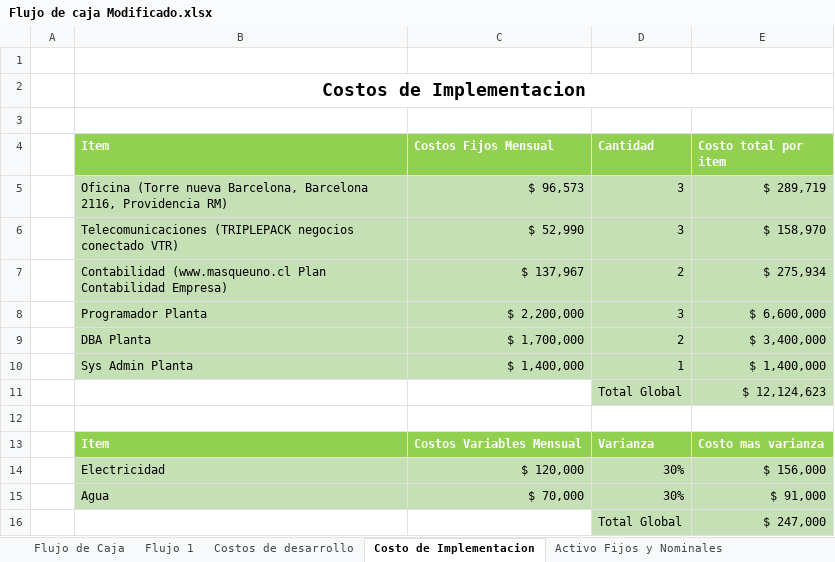
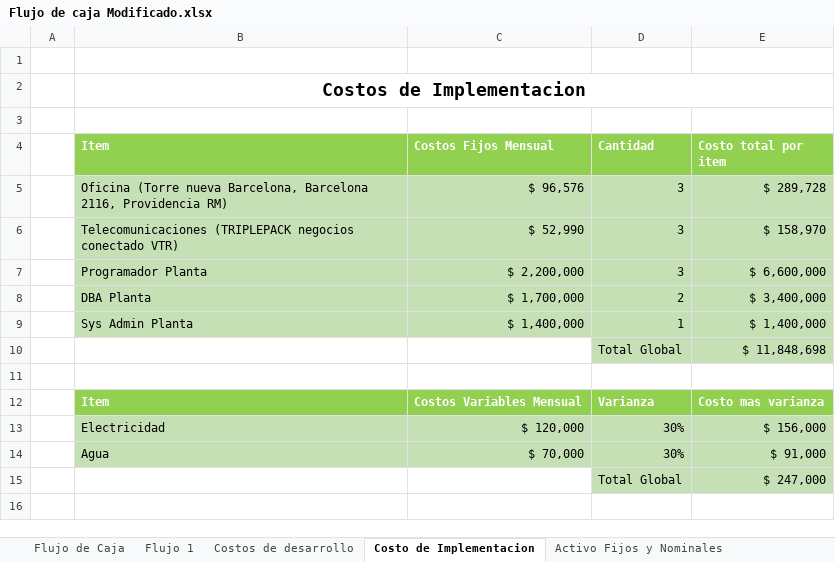
Before and after one commit to AdNNNN/inacap.2019, an Excel workbook: trabajos.inacap.2019/Preparacion y evaluacion de proyecto (PEP)/Guia ABpro Nª3/assets/Flujo de caja Modificado.xlsx, sheet Costo de Implementacion, drawn as a sheet; values as stored, in another font and other column widths than the file's, no borders; removed rows and columns are numbered as before the commit, all else as after; the diff names each change by its address in the sheet, - before the commit and + after, or states it on an @@ line.

```diff
--- a/trabajos.inacap.2019/Preparacion y evaluacion de proyecto (PEP)/Guia ABpro Nª3/assets/Flujo de caja Modificado.xlsx (sheet Costo de Implementacion)
+++ b/trabajos.inacap.2019/Preparacion y evaluacion de proyecto (PEP)/Guia ABpro Nª3/assets/Flujo de caja Modificado.xlsx (sheet Costo de Implementacion)
-C5 (Costos Fijos Mensual): $ 96,573
+C5 (Costos Fijos Mensual): $ 96,576
-E5 (Costo total por item): $ 289,719
+E5 (Costo total por item): $ 289,728
-row 7:  | Contabilidad (www.masqueuno.cl Plan Contabilidad Empresa) | $ 137,967 | 2 | $ 275,934
-E10 (Costo total por item): $ 12,124,623
+E10 (Costo total por item): $ 11,848,698
```
Also changed, not shown: sheet Flujo 1, sheet Valor Desecho, sheet Flujo de Caja, sheet Despreciacion Activo Fijos, sheet Activo Fijos y Nominales, sheet Complementario, 1 more sheet, formulas that keep their value.
